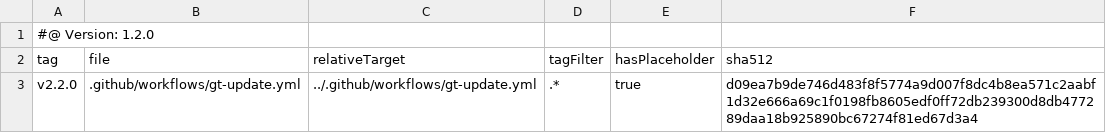
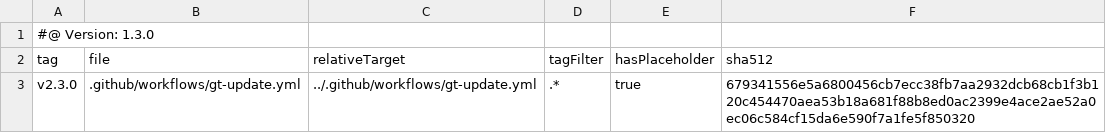
Before and after one commit to tegonal/scripts, a TSV file: .gt/remotes/gt/pulled.tsv, drawn as a sheet.

Commit message:
update files of remote gt to version v2.3.0 via gt

```diff
--- a/.gt/remotes/gt/pulled.tsv
+++ b/.gt/remotes/gt/pulled.tsv
@@ -1,3 +1,3 @@
-#@ Version: 1.2.0
+#@ Version: 1.3.0
 tag	file	relativeTarget	tagFilter	hasPlaceholder	sha512
-v2.2.0	.github/workflows/gt-update.yml	../.github/workflows/gt-update.yml	.*	true	d09ea7b9de746d483f8f5774a9d007f8dc4b8ea571c2aabf1d32e666a69c1f0198fb8605edf0ff72db239300d8db477289daa18b925890bc67274f81ed67d3a4
+v2.3.0	.github/workflows/gt-update.yml	../.github/workflows/gt-update.yml	.*	true	679341556e5a6800456cb7ecc38fb7aa2932dcb68cb1f3b120c454470aea53b18a681f88b8ed0ac2399e4ace2ae52a0ec06c584cf15da6e590f7a1fe5f850320
```
Also changed, not shown: 1 other file.
